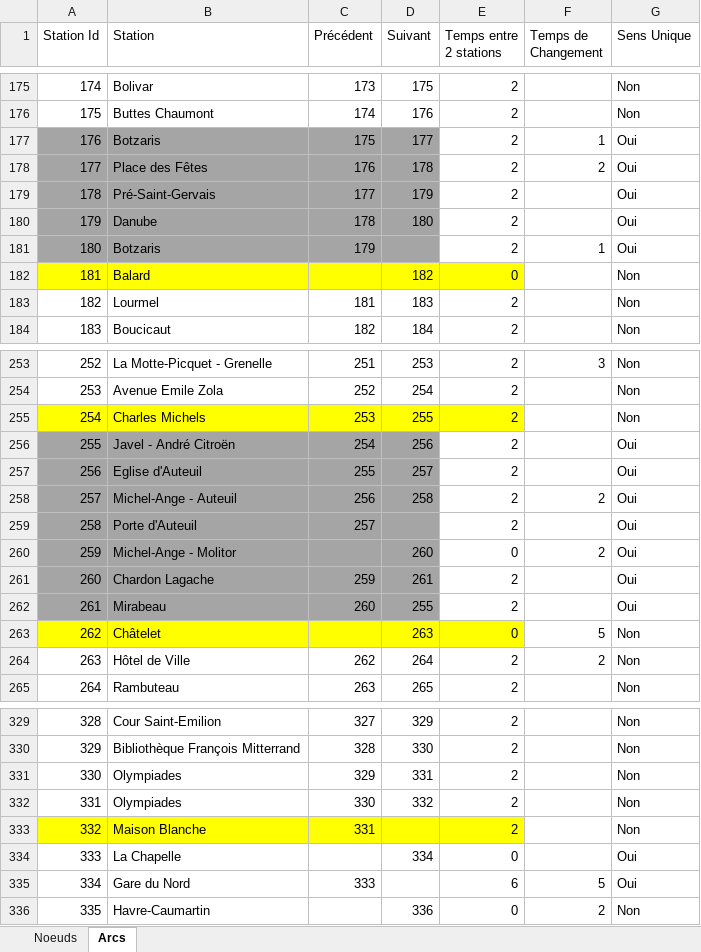
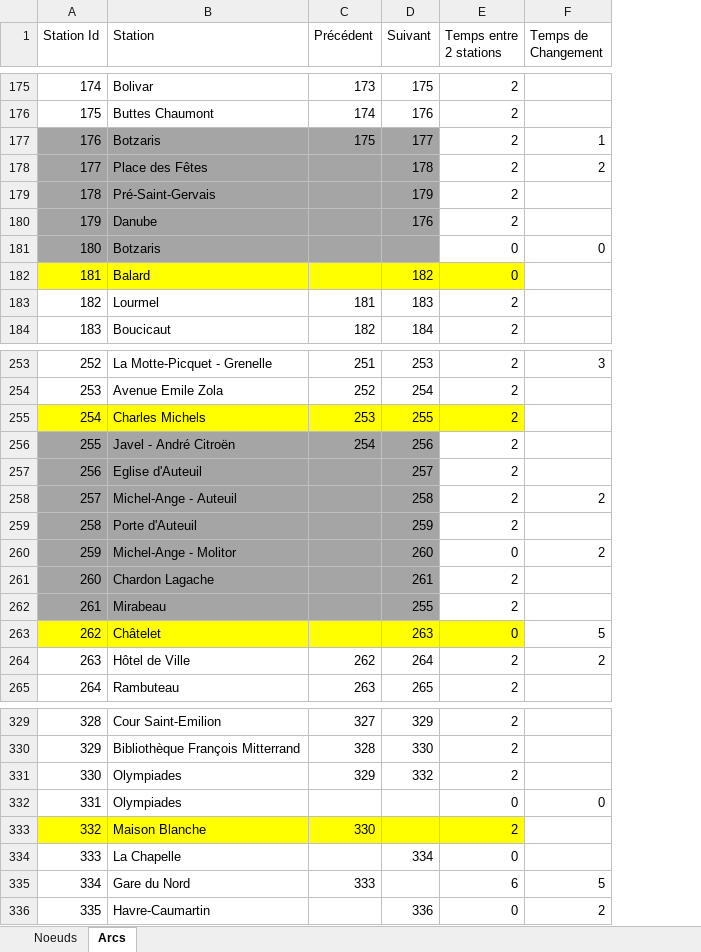
Before and after one commit to F1golfin/Liv-in-Paris, an Excel workbook: Files/MetroParis.xlsx, sheet Arcs, drawn as a sheet; only a part is shown, gaps mark what is left out; values as stored, in another font and other column widths than the file's, no borders; the diff names each change by its address in the sheet, - before the commit and + after, or states it on an @@ line.

Commit message:
fichier excel

```diff
--- a/Files/MetroParis.xlsx (sheet Arcs)
+++ b/Files/MetroParis.xlsx (sheet Arcs)
-column G (Sens Unique), rows 175-184: Non | Non | Oui | Oui | Oui | Oui | Oui | Non | Non | Non; rows 253-265: Non | Non | Non | Oui | Oui | Oui | Oui | Oui | Oui | Oui | Non | Non | Non; rows 329-336: Non | Non | Non | Non | Non | Oui | Oui | Non
-C178 (Précédent): 176
+C178 (Précédent): (empty)
-C179 (Précédent): 177
+C179 (Précédent): (empty)
-C180 (Précédent): 178
+C180 (Précédent): (empty)
-D180 (Suivant): 180
+D180 (Suivant): 176
-C181 (Précédent): 179
+C181 (Précédent): (empty)
-E181 (Temps entre 2 stations): 2
+E181 (Temps entre 2 stations): 0
-F181 (Temps de Changement): 1
+F181 (Temps de Changement): 0
-C257 (Précédent): 255
+C257 (Précédent): (empty)
-C258 (Précédent): 256
+C258 (Précédent): (empty)
-C259 (Précédent): 257
+C259 (Précédent): (empty)
-D259 (Suivant): (empty)
+D259 (Suivant): 259
-C261 (Précédent): 259
+C261 (Précédent): (empty)
-C262 (Précédent): 260
+C262 (Précédent): (empty)
-D331 (Suivant): 331
+D331 (Suivant): 332
-C332 (Précédent): 330
+C332 (Précédent): (empty)
-D332 (Suivant): 332
+D332 (Suivant): (empty)
-E332 (Temps entre 2 stations): 2
+E332 (Temps entre 2 stations): 0
-F332 (Temps de Changement): (empty)
+F332 (Temps de Changement): 0
-C333 (Précédent): 331
+C333 (Précédent): 330
```
Also changed, not shown: formulas that keep their value, 3 other files.
